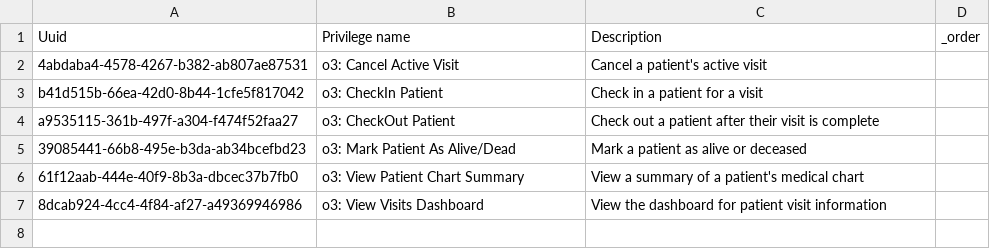
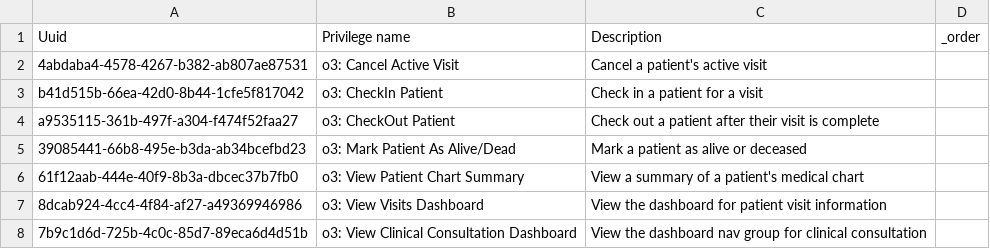
Before and after one commit to palladiumkenya/openmrs-config-kenyaemr, a CSV file: configuration/privileges/openmrs_esm_patient_chart_app.csv, drawn as a sheet; the diff names each change by its address in the sheet, - before the commit and + after, or states it on an @@ line.

```diff
--- a/configuration/privileges/openmrs_esm_patient_chart_app.csv
+++ b/configuration/privileges/openmrs_esm_patient_chart_app.csv
+row 8: 7b9c1d6d-725b-4c0c-85d7-89eca6d4d51b | o3: View Clinical Consultation Dashboard | View the dashboard nav group for clinical consultation
```
Also changed, not shown: configuration/privileges/kenyaemr_esm_patient_clinical_view_app.csv, configuration/roles/facility_wide.csv, 3 other files.
